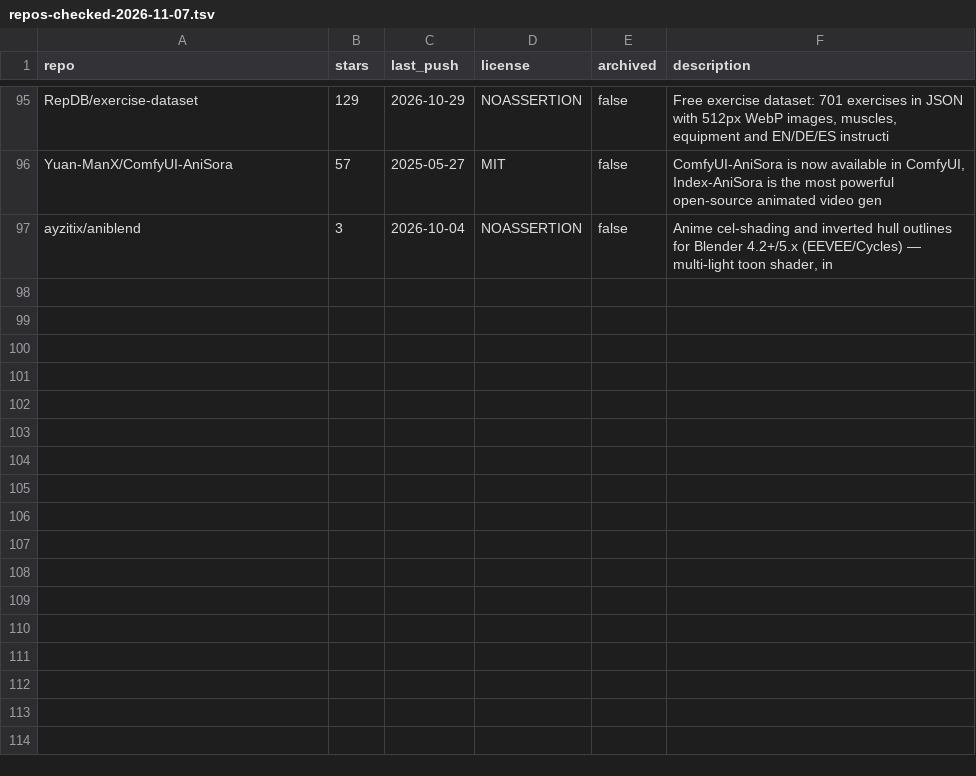
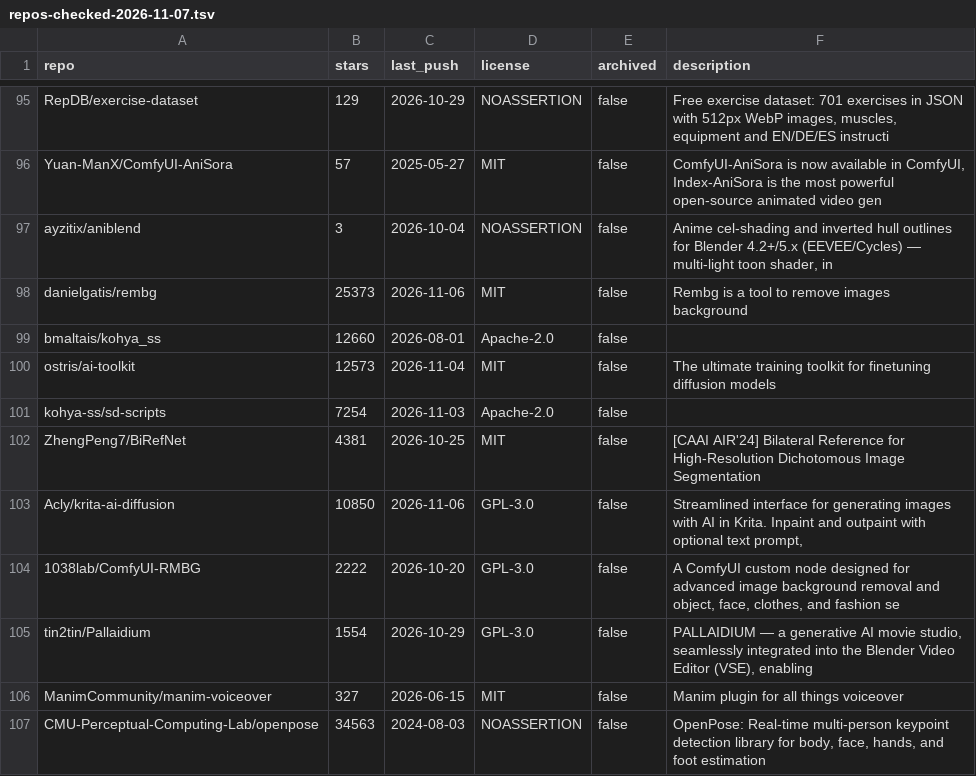
Before and after one commit to akshay-evalgent/Claude-new, a TSV file: science-of-fitness/data/repos-checked-2026-11-07.tsv, drawn as a sheet; only a part is shown, gaps mark what is left out.

```diff
--- a/science-of-fitness/data/repos-checked-2026-11-07.tsv
+++ b/science-of-fitness/data/repos-checked-2026-11-07.tsv
@@ -97 +97,11 @@ Yuan-ManX/ComfyUI-AniSora	57	2025-05-27	MIT	false	ComfyUI-AniSora is now availab
 ayzitix/aniblend	3	2026-10-04	NOASSERTION	false	Anime cel-shading and inverted hull outlines for Blender 4.2+/5.x (EEVEE/Cycles) — multi-light toon shader, in
+danielgatis/rembg	25373	2026-11-06	MIT	false	Rembg is a tool to remove images background
+bmaltais/kohya_ss	12660	2026-08-01	Apache-2.0	false	
+ostris/ai-toolkit	12573	2026-11-04	MIT	false	The ultimate training toolkit for finetuning diffusion models
+kohya-ss/sd-scripts	7254	2026-11-03	Apache-2.0	false	
+ZhengPeng7/BiRefNet	4381	2026-10-25	MIT	false	[CAAI AIR'24] Bilateral Reference for High-Resolution Dichotomous Image Segmentation
+Acly/krita-ai-diffusion	10850	2026-11-06	GPL-3.0	false	Streamlined interface for generating images with AI in Krita. Inpaint and outpaint with optional text prompt,
+1038lab/ComfyUI-RMBG	2222	2026-10-20	GPL-3.0	false	A ComfyUI custom node designed for advanced image background removal and object, face, clothes, and fashion se
+tin2tin/Pallaidium	1554	2026-10-29	GPL-3.0	false	PALLAIDIUM — a generative AI movie studio, seamlessly integrated into the Blender Video Editor (VSE), enabling
+ManimCommunity/manim-voiceover	327	2026-06-15	MIT	false	Manim plugin for all things voiceover
+CMU-Perceptual-Computing-Lab/openpose	34563	2024-08-03	NOASSERTION	false	OpenPose: Real-time multi-person keypoint detection library for body, face, hands, and foot estimation
```
Also changed, not shown: 14 other files.
